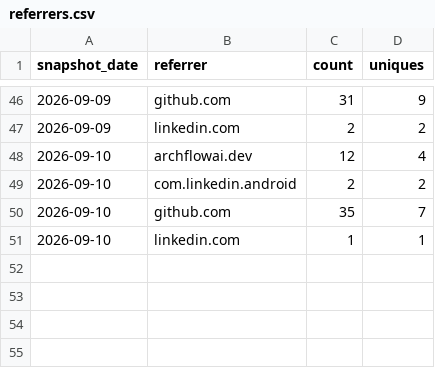
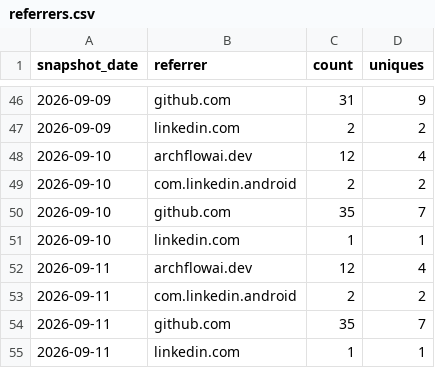
Before and after one commit to AZidan/archflow, a CSV file: metrics/referrers.csv, drawn as a sheet; only a part is shown, gaps mark what is left out; the diff names each change by its address in the sheet, - before the commit and + after, or states it on an @@ line.

```diff
--- a/metrics/referrers.csv
+++ b/metrics/referrers.csv
+row 52: 2026-09-11 | archflowai.dev | 12 | 4
+row 53: 2026-09-11 | com.linkedin.android | 2 | 2
+row 54: 2026-09-11 | github.com | 35 | 7
+row 55: 2026-09-11 | linkedin.com | 1 | 1
```
Also changed, not shown: 1 other file.
